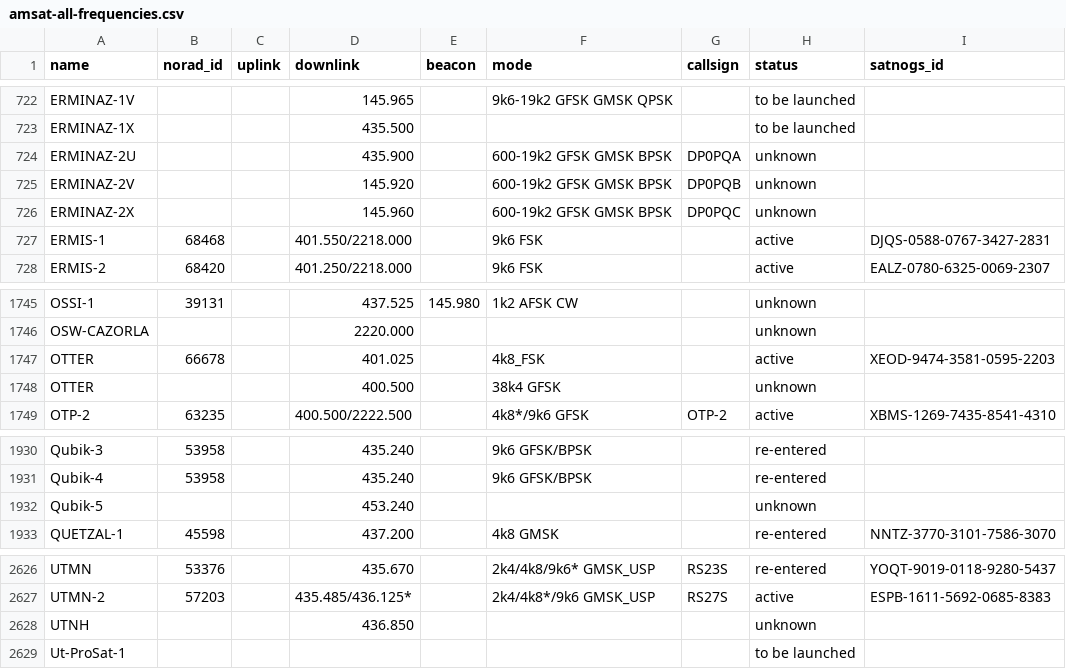
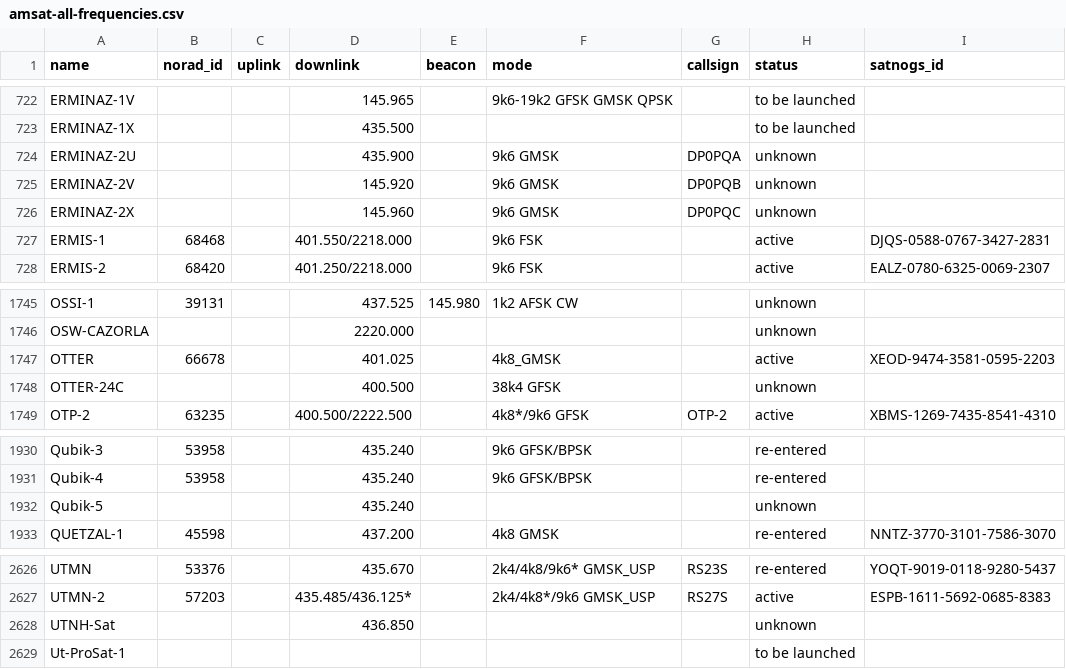
Before and after one commit to palewire/amateur-satellite-database, a CSV file: data/amsat-all-frequencies.csv, drawn as a sheet; only a part is shown, gaps mark what is left out.

```diff
--- a/data/amsat-all-frequencies.csv
+++ b/data/amsat-all-frequencies.csv
@@ -723,5 +723,5 @@ ERMINAZ-1V,,,145.965,,9k6-19k2 GFSK GMSK QPSK,,to be launched,
 ERMINAZ-1X,,,435.500,,,,to be launched,
-ERMINAZ-2U,,,435.900,,600-19k2 GFSK GMSK BPSK,DP0PQA,unknown,
-ERMINAZ-2V,,,145.920,,600-19k2 GFSK GMSK BPSK,DP0PQB,unknown,
-ERMINAZ-2X,,,145.960,,600-19k2 GFSK GMSK BPSK,DP0PQC,unknown,
+ERMINAZ-2U,,,435.900,,9k6 GMSK,DP0PQA,unknown,
+ERMINAZ-2V,,,145.920,,9k6 GMSK,DP0PQB,unknown,
+ERMINAZ-2X,,,145.960,,9k6 GMSK,DP0PQC,unknown,
 ERMIS-1,68468,,401.550/2218.000,,9k6 FSK,,active,DJQS-0588-0767-3427-2831
@@ -1746,4 +1746,4 @@ OSSI-1,39131,,437.525,145.980,1k2 AFSK CW,,unknown,
 OSW-CAZORLA,,,2220.000,,,,unknown,
-OTTER,66678,,401.025,,4k8_FSK,,active,XEOD-9474-3581-0595-2203
-OTTER,,,400.500,,38k4 GFSK,,unknown,
+OTTER,66678,,401.025,,4k8_GMSK,,active,XEOD-9474-3581-0595-2203
+OTTER-24C,,,400.500,,38k4 GFSK,,unknown,
 OTP-2,63235,,400.500/2222.500,,4k8*/9k6 GFSK,OTP-2,active,XBMS-1269-7435-8541-4310
@@ -1931,3 +1931,3 @@ Qubik-3,53958,,435.240,,9k6 GFSK/BPSK,,re-entered,
 Qubik-4,53958,,435.240,,9k6 GFSK/BPSK,,re-entered,
-Qubik-5,,,453.240,,,,unknown,
+Qubik-5,,,435.240,,,,unknown,
 QUETZAL-1,45598,,437.200,,4k8 GMSK,,re-entered,NNTZ-3770-3101-7586-3070
@@ -2627,3 +2627,3 @@ UTMN,53376,,435.670,,2k4/4k8/9k6* GMSK_USP,RS23S,re-entered,YOQT-9019-0118-9280-
 UTMN-2,57203,,435.485/436.125*,,2k4/4k8*/9k6 GMSK_USP,RS27S,active,ESPB-1611-5692-0685-8383
-UTNH,,,436.850,,,,unknown,
+UTNH-Sat,,,436.850,,,,unknown,
 Ut-ProSat-1,,,,,,,to be launched,
```
Also changed, not shown: data/amsat-active-frequencies.csv, 2 other files.
